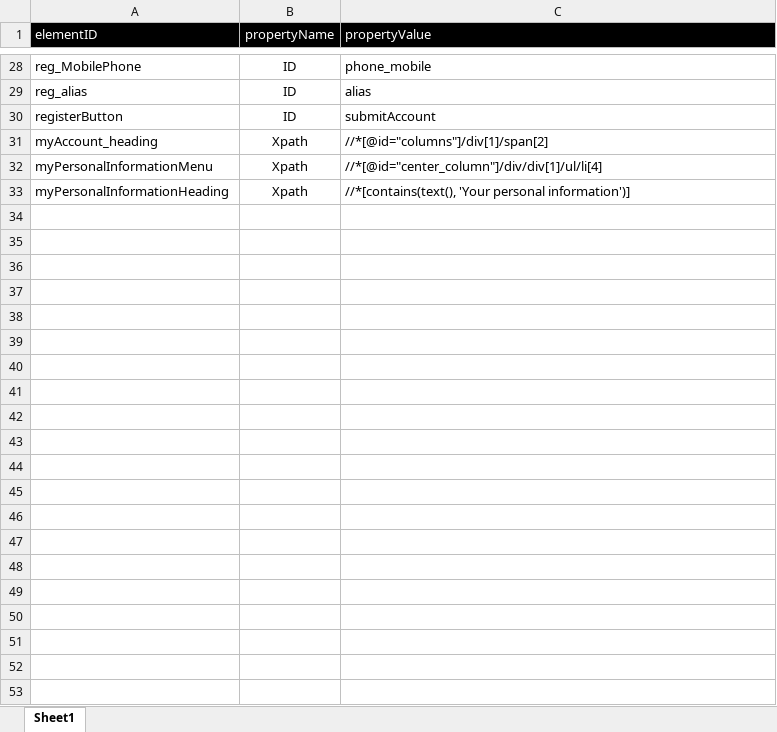
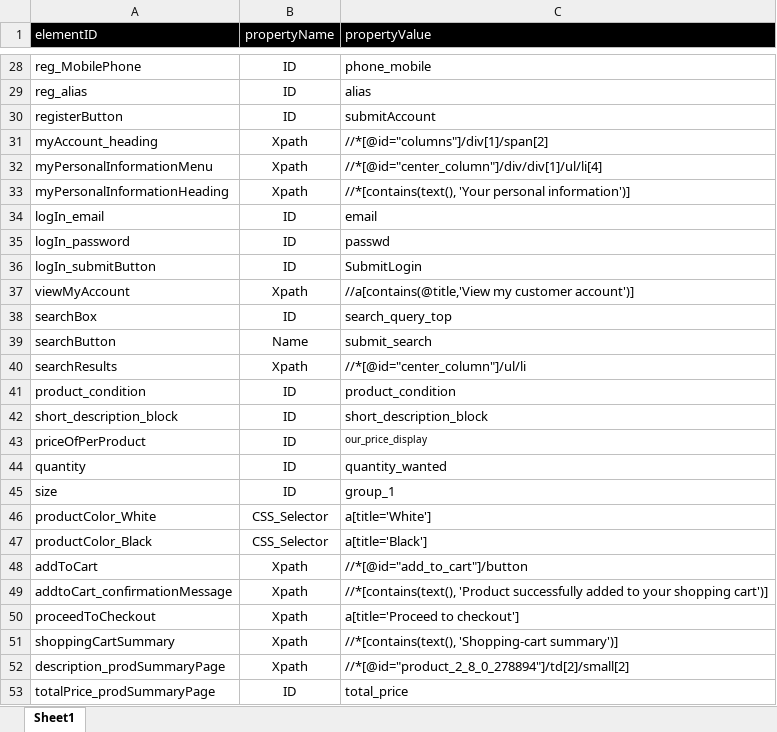
Before and after one commit to beingamitsingh/testdev, an Excel workbook: automation.cucumber/src/main/resources/objects.xlsx, sheet Sheet1, drawn as a sheet; only a part is shown, gaps mark what is left out; values as stored, in another font and other column widths than the file's, no borders; the diff names each change by its address in the sheet, - before the commit and + after, or states it on an @@ line.

Commit message:
Added @AddItemsToCart scenario

```diff
--- a/automation.cucumber/src/main/resources/objects.xlsx (sheet Sheet1)
+++ b/automation.cucumber/src/main/resources/objects.xlsx (sheet Sheet1)
+row 34: logIn_email | ID | email
+row 35: logIn_password | ID | passwd
+row 36: logIn_submitButton | ID | SubmitLogin
+row 37: viewMyAccount | Xpath | //a[contains(@title,'View my customer account')]
+row 38: searchBox | ID | search_query_top
+row 39: searchButton | Name | submit_search
+row 40: searchResults | Xpath | //*[@id="center_column"]/ul/li
+row 41: product_condition | ID | product_condition
+row 42: short_description_block | ID | short_description_block
+row 43: priceOfPerProduct | ID | our_price_display
+row 44: quantity | ID | quantity_wanted
+row 45: size | ID | group_1
+row 46: productColor_White | CSS_Selector | a[title='White']
+row 47: productColor_Black | CSS_Selector | a[title='Black']
+row 48: addToCart | Xpath | //*[@id="add_to_cart"]/button
+row 49: addtoCart_confirmationMessage | Xpath | //*[contains(text(), 'Product successfully added to your shopping cart')]
+row 50: proceedToCheckout | Xpath | a[title='Proceed to checkout']
+row 51: shoppingCartSummary | Xpath | //*[contains(text(), 'Shopping-cart summary')]
+row 52: description_prodSummaryPage | Xpath | //*[@id="product_2_8_0_278894"]/td[2]/small[2]
+row 53: totalPrice_prodSummaryPage | ID | total_price
```
Also changed, not shown: 6 other files.
